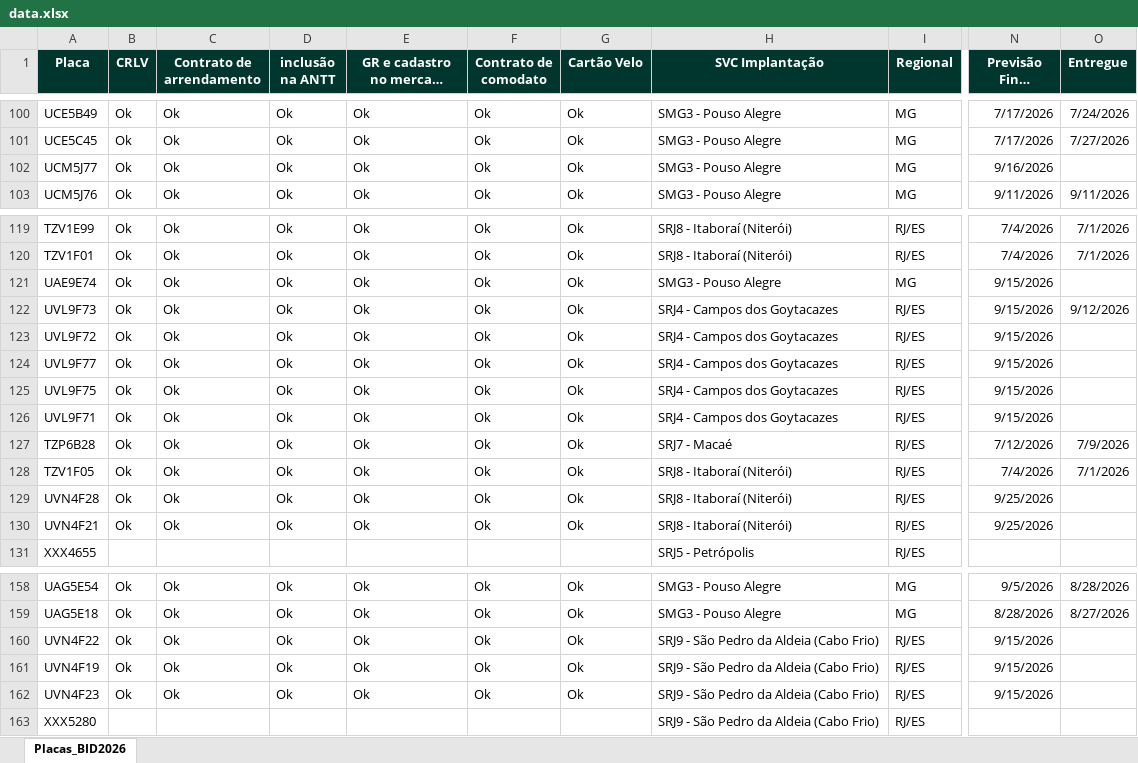
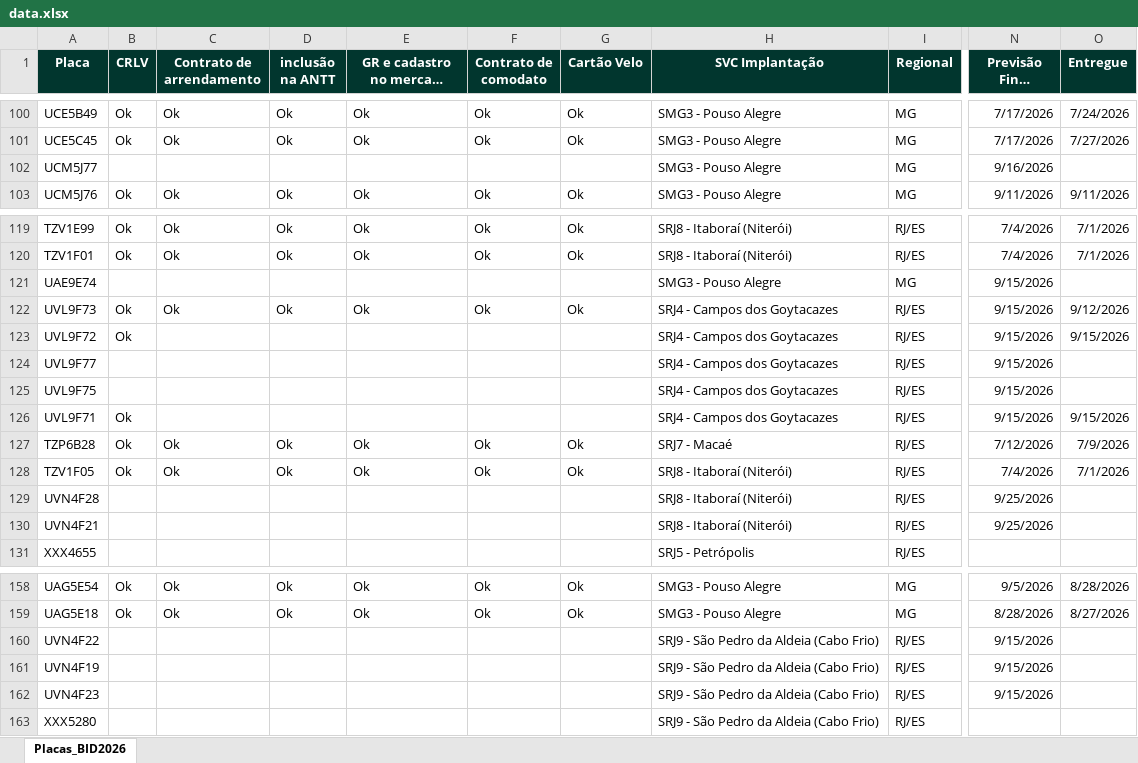
Before and after one commit to FrotaDeluna/BID2026, an Excel workbook: data.xlsx, sheet Placas_BID2026, drawn as a sheet; only a part is shown, gaps mark what is left out; long unchanged cells end in …; values as stored, in another font and other column widths than the file's, no borders; the diff covers the shown part only; the diff names each change by its address in the sheet, - before the commit and + after, or states it on an @@ line.

Commit message:
Add files via upload

```diff
--- a/data.xlsx (sheet Placas_BID2026)
+++ b/data.xlsx (sheet Placas_BID2026)
-B102 (CRLV): Ok
+B102 (CRLV): (empty)
-C102 (Contrato de arrendamento): Ok
+C102 (Contrato de arrendamento): (empty)
-D102 (inclusão na ANTT): Ok
+D102 (inclusão na ANTT): (empty)
-E102 (GR e cadastro no mercado livre): Ok
+E102 (GR e cadastro no mercado livre): (empty)
-F102 (Contrato de comodato): Ok
+F102 (Contrato de comodato): (empty)
-G102 (Cartão Velo): Ok
+G102 (Cartão Velo): (empty)
-B121 (CRLV): Ok
+B121 (CRLV): (empty)
-C121 (Contrato de arrendamento): Ok
+C121 (Contrato de arrendamento): (empty)
-D121 (inclusão na ANTT): Ok
+D121 (inclusão na ANTT): (empty)
-E121 (GR e cadastro no mercado livre): Ok
+E121 (GR e cadastro no mercado livre): (empty)
-F121 (Contrato de comodato): Ok
+F121 (Contrato de comodato): (empty)
-G121 (Cartão Velo): Ok
+G121 (Cartão Velo): (empty)
-C123:C126 (Contrato de arrendamento): Ok
+C123:C126 (Contrato de arrendamento): (empty)
-D123:D126 (inclusão na ANTT): Ok
+D123:D126 (inclusão na ANTT): (empty)
-E123:E126 (GR e cadastro no mercado livre): Ok
+E123:E126 (GR e cadastro no mercado livre): (empty)
-F123:F126 (Contrato de comodato): Ok
+F123:F126 (Contrato de comodato): (empty)
-G123:G126 (Cartão Velo): Ok
+G123:G126 (Cartão Velo): (empty)
-O123 (Entregue): (empty)
+O123 (Entregue): 9/15/2026
-B124:B125 (CRLV): Ok
+B124:B125 (CRLV): (empty)
-O126 (Entregue): (empty)
+O126 (Entregue): 9/15/2026
-B129:B130 (CRLV): Ok
+B129:B130 (CRLV): (empty)
-C129:C130 (Contrato de arrendamento): Ok
+C129:C130 (Contrato de arrendamento): (empty)
-D129:D130 (inclusão na ANTT): Ok
+D129:D130 (inclusão na ANTT): (empty)
-E129:E130 (GR e cadastro no mercado livre): Ok
+E129:E130 (GR e cadastro no mercado livre): (empty)
-F129:F130 (Contrato de comodato): Ok
+F129:F130 (Contrato de comodato): (empty)
-G129:G130 (Cartão Velo): Ok
+G129:G130 (Cartão Velo): (empty)
-B160:B162 (CRLV): Ok
+B160:B162 (CRLV): (empty)
-C160:C162 (Contrato de arrendamento): Ok
+C160:C162 (Contrato de arrendamento): (empty)
-D160:D162 (inclusão na ANTT): Ok
+D160:D162 (inclusão na ANTT): (empty)
-E160:E162 (GR e cadastro no mercado livre): Ok
+E160:E162 (GR e cadastro no mercado livre): (empty)
-F160:F162 (Contrato de comodato): Ok
+F160:F162 (Contrato de comodato): (empty)
-G160:G162 (Cartão Velo): Ok
+G160:G162 (Cartão Velo): (empty)
```
Also changed, not shown: 12 edited cells elsewhere in this sheet.
